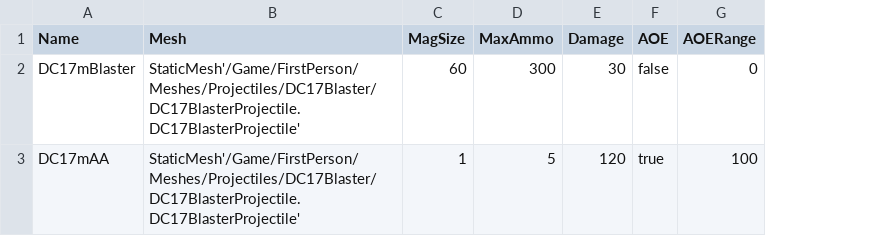
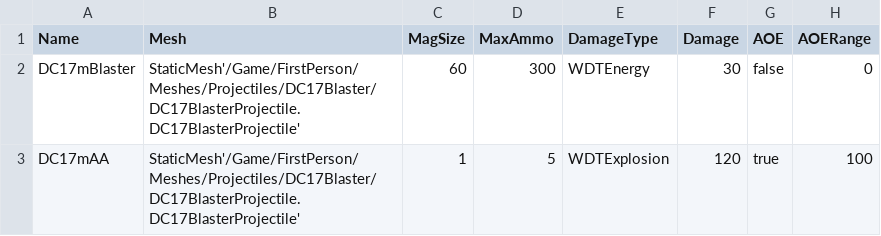
Before and after one commit to Darman1136/SWRC, a CSV file: FPS/CSV/WeaponData.csv, drawn as a sheet; the diff names each change by its address in the sheet, - before the commit and + after, or states it on an @@ line.

```diff
--- a/FPS/CSV/WeaponData.csv
+++ b/FPS/CSV/WeaponData.csv
+column E (DamageType), rows 2-3: WDTEnergy | WDTExplosion
```
Also changed, not shown: 18 other files.
